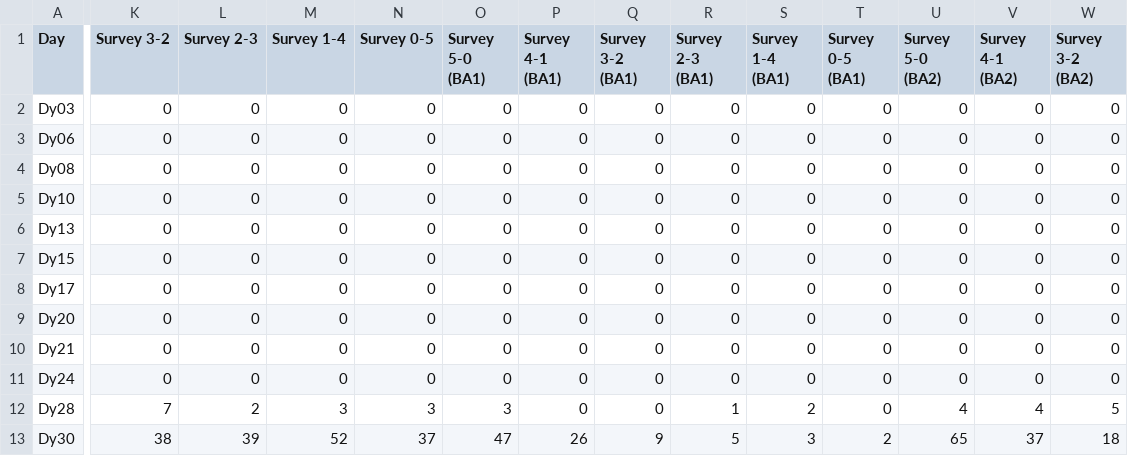
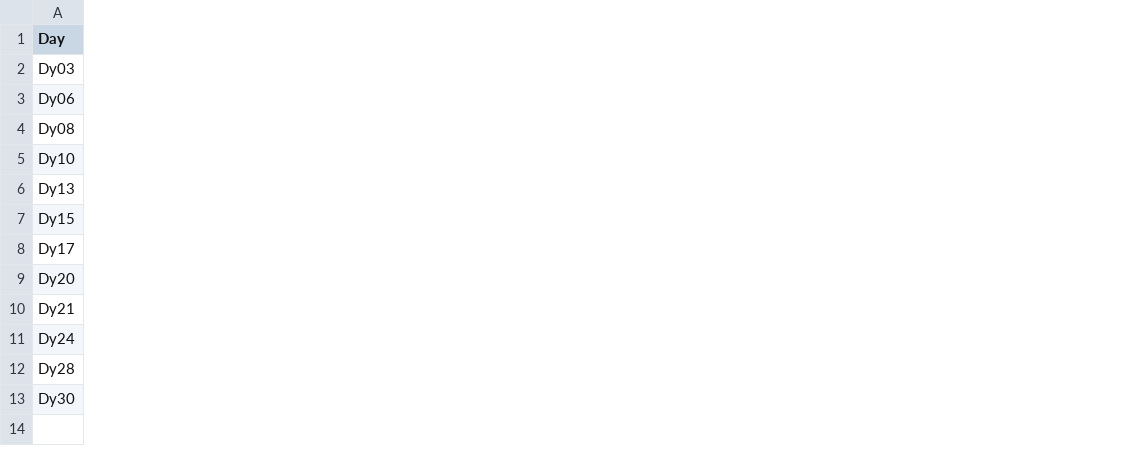
Before and after one commit to dsi-clinic/2025-promega-mini-test, a CSV file: Summary_Table.csv, drawn as a sheet; only a part is shown, gaps mark what is left out; the diff covers the shown part only; the diff names each change by its address in the sheet, - before the commit and + after, or states it on an @@ line.

Commit message:
Removed Summary_Table.csv and maketable.py from PR

```diff
--- a/Summary_Table.csv
+++ b/Summary_Table.csv
-column K (Survey 3-2), rows 2-13: 0 | 0 | 0 | 0 | 0 | 0 | 0 | 0 | 0 | 0 | 7 | 38
-column L (Survey 2-3), rows 2-13: 0 | 0 | 0 | 0 | 0 | 0 | 0 | 0 | 0 | 0 | 2 | 39
-column M (Survey 1-4), rows 2-13: 0 | 0 | 0 | 0 | 0 | 0 | 0 | 0 | 0 | 0 | 3 | 52
-column N (Survey 0-5), rows 2-13: 0 | 0 | 0 | 0 | 0 | 0 | 0 | 0 | 0 | 0 | 3 | 37
-column O (Survey 5-0 (BA1)), rows 2-13: 0 | 0 | 0 | 0 | 0 | 0 | 0 | 0 | 0 | 0 | 3 | 47
-column P (Survey 4-1 (BA1)), rows 2-13: 0 | 0 | 0 | 0 | 0 | 0 | 0 | 0 | 0 | 0 | 0 | 26
-column Q (Survey 3-2 (BA1)), rows 2-13: 0 | 0 | 0 | 0 | 0 | 0 | 0 | 0 | 0 | 0 | 0 | 9
-column R (Survey 2-3 (BA1)), rows 2-13: 0 | 0 | 0 | 0 | 0 | 0 | 0 | 0 | 0 | 0 | 1 | 5
-column S (Survey 1-4 (BA1)), rows 2-13: 0 | 0 | 0 | 0 | 0 | 0 | 0 | 0 | 0 | 0 | 2 | 3
-column T (Survey 0-5 (BA1)), rows 2-13: 0 | 0 | 0 | 0 | 0 | 0 | 0 | 0 | 0 | 0 | 0 | 2
-column U (Survey 5-0 (BA2)), rows 2-13: 0 | 0 | 0 | 0 | 0 | 0 | 0 | 0 | 0 | 0 | 4 | 65
-column V (Survey 4-1 (BA2)), rows 2-13: 0 | 0 | 0 | 0 | 0 | 0 | 0 | 0 | 0 | 0 | 4 | 37
-column W (Survey 3-2 (BA2)), rows 2-13: 0 | 0 | 0 | 0 | 0 | 0 | 0 | 0 | 0 | 0 | 5 | 18
```
Also changed, not shown: 19 removed columns and 6 edited cells elsewhere in this file, 1 other file.
